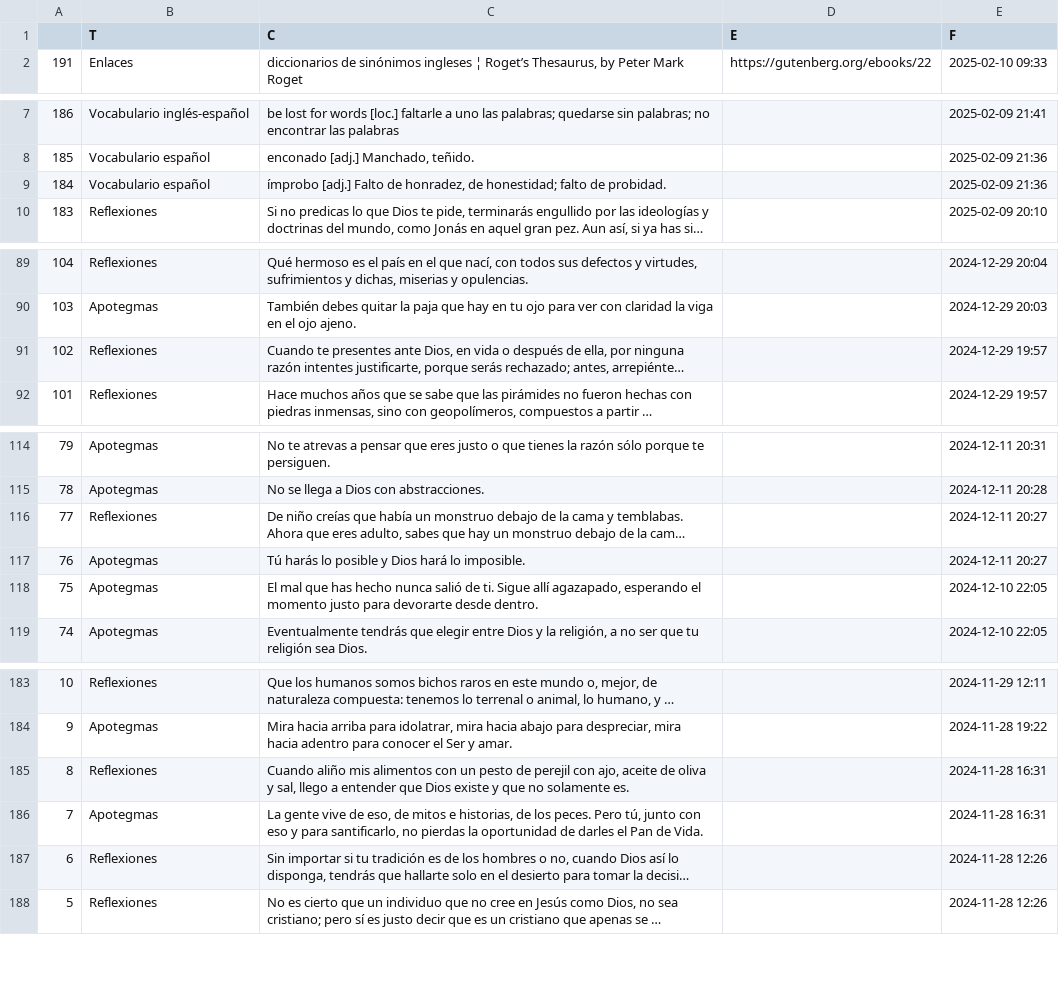
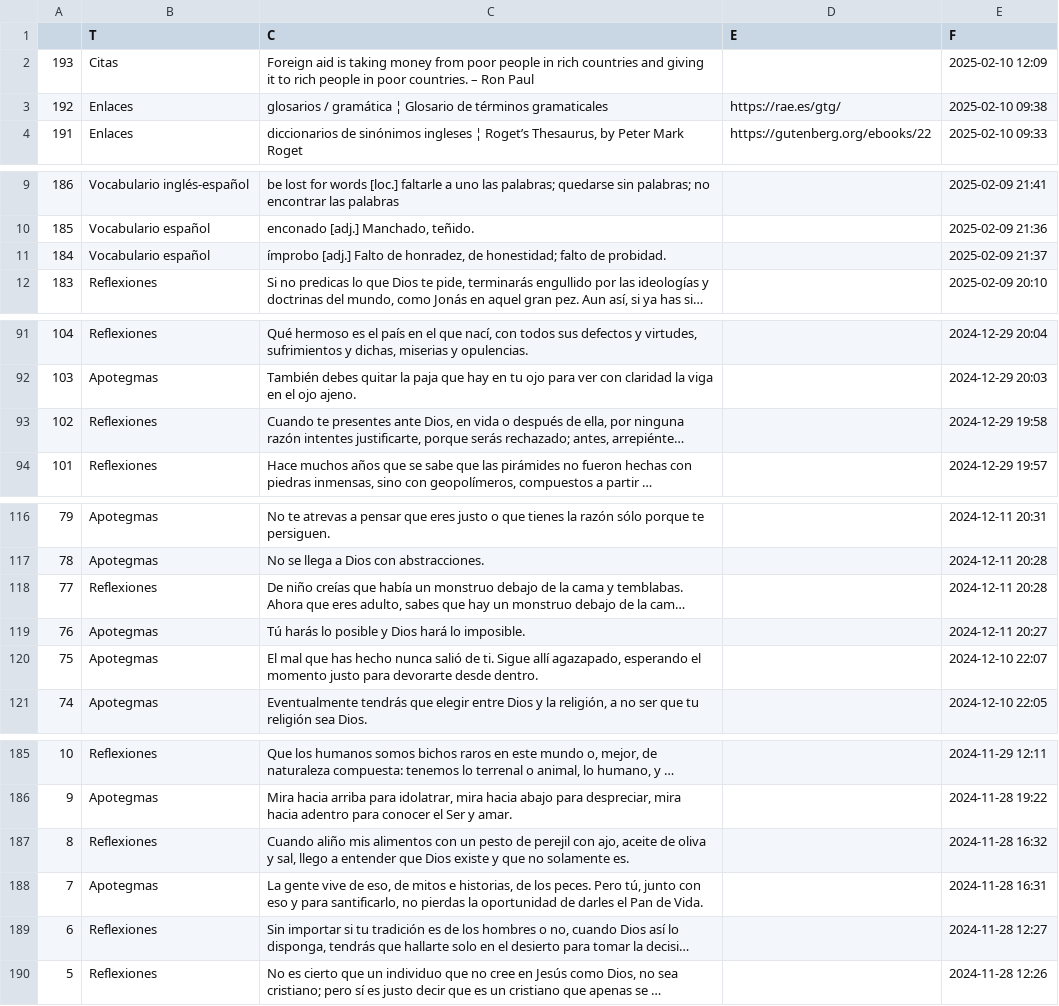
Before and after one commit to jucardus/jucardus.github.io, a CSV file: = JUCARDUS =_= contenido =.csv, drawn as a sheet; only a part is shown, gaps mark what is left out; long unchanged cells end in …; addresses are those after the commit; the diff covers the shown part only; the diff names each change by its address in the sheet, - before the commit and + after, or states it on an @@ line.

Commit message:
Add files via upload

```diff
--- a/= JUCARDUS =_= contenido =.csv
+++ b/= JUCARDUS =_= contenido =.csv
+row 2: 193 | Citas | Foreign aid is taking money from poor people in rich countries and giving it to rich people in poor countries. – Ron Paul |  | 2025-02-10 12:09
+row 3: 192 | Enlaces | glosarios / gramática ¦ Glosario de términos gramaticales | https://rae.es/gtg/ | 2025-02-10 09:38
-E11 (F): 2025-02-09 21:36
+E11 (F): 2025-02-09 21:37
-E93 (F): 2024-12-29 19:57
+E93 (F): 2024-12-29 19:58
-E118 (F): 2024-12-11 20:27
+E118 (F): 2024-12-11 20:28
-E120 (F): 2024-12-10 22:05
+E120 (F): 2024-12-10 22:07
-E187 (F): 2024-11-28 16:31
+E187 (F): 2024-11-28 16:32
-E189 (F): 2024-11-28 12:26
+E189 (F): 2024-11-28 12:27
```
Also changed, not shown: 5 edited cells elsewhere in this file.
